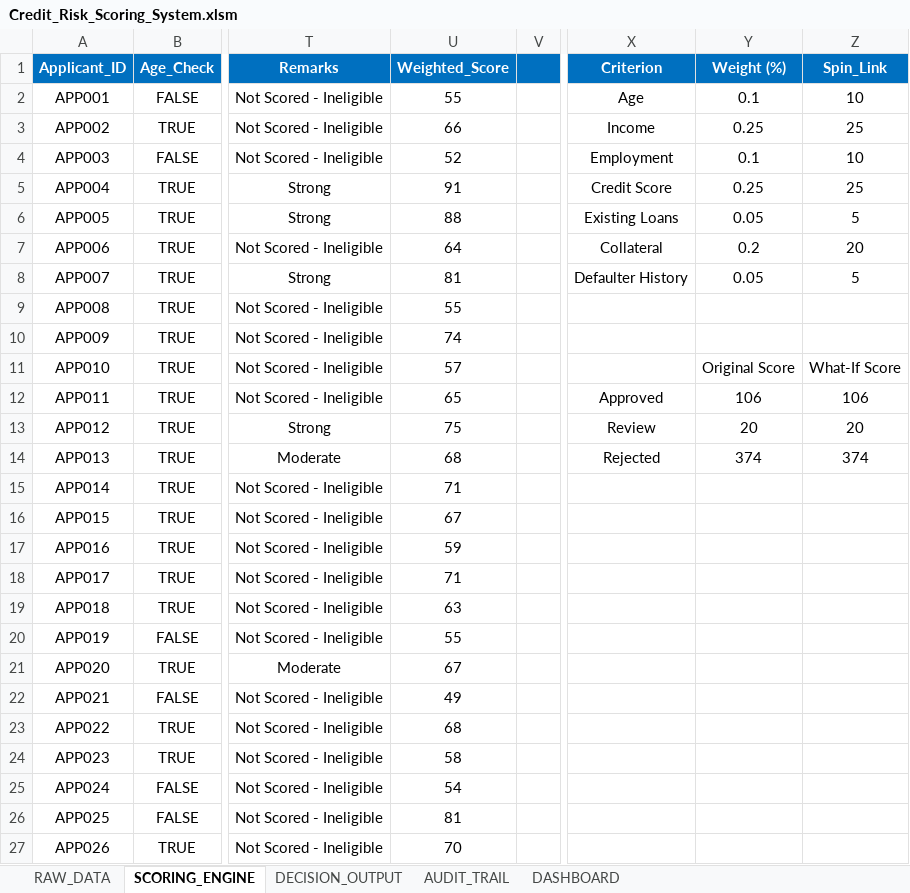
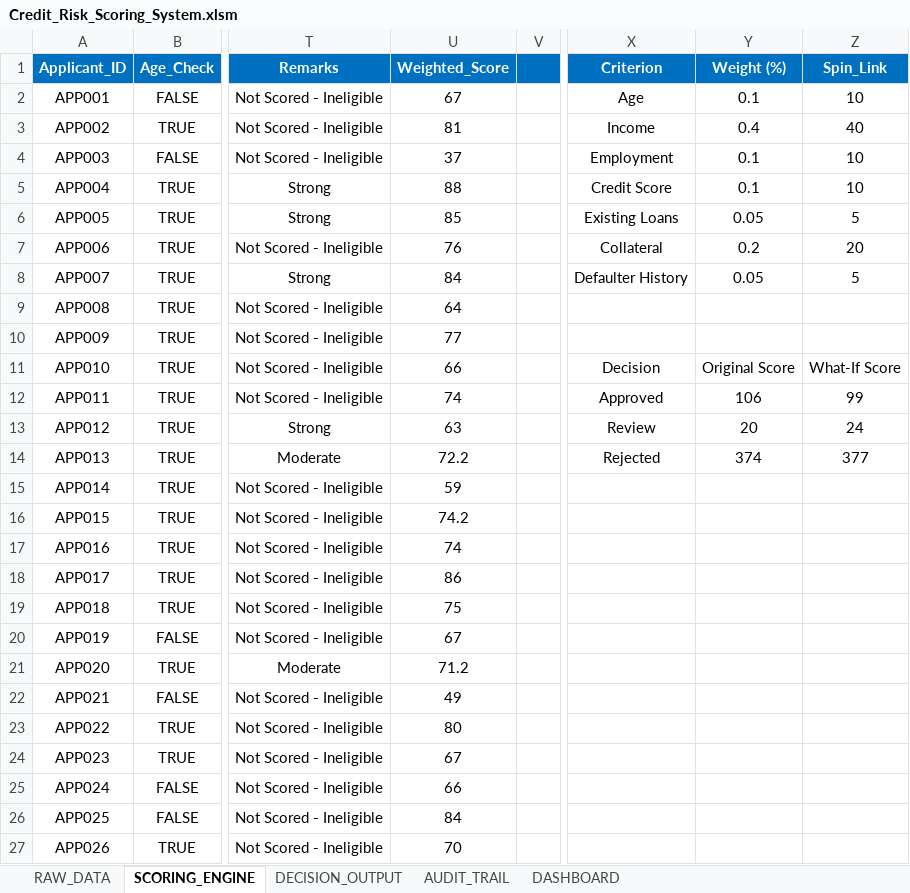
Before and after one commit to asawarifuse/Credit-Risk-Scoring-System, an Excel workbook: excel/Credit_Risk_Scoring_System.xlsm, sheet SCORING_ENGINE, drawn as a sheet; only a part is shown, gaps mark what is left out; values as stored, in another font and other column widths than the file's, no borders; charts and pictures and conditional formats and table styles not drawn; the diff covers the shown part only; the diff names each change by its address in the sheet, - before the commit and + after, or states it on an @@ line.

Commit message:
Day 13 - Conditional formatting: icon sets, color scales, data bars, decision-aware rules

```diff
--- a/excel/Credit_Risk_Scoring_System.xlsm (sheet SCORING_ENGINE)
+++ b/excel/Credit_Risk_Scoring_System.xlsm (sheet SCORING_ENGINE)
-U2 (Weighted_Score): 55
+U2 (Weighted_Score): 67
-U3 (Weighted_Score): 66
+U3 (Weighted_Score): 81
-Y3 (Weight (%)): 0.25
+Y3 (Weight (%)): 0.4
-Z3 (Spin_Link): 25
+Z3 (Spin_Link): 40
-U4 (Weighted_Score): 52
+U4 (Weighted_Score): 37
-U5 (Weighted_Score): 91
+U5 (Weighted_Score): 88
-Y5 (Weight (%)): 0.25
+Y5 (Weight (%)): 0.1
-Z5 (Spin_Link): 25
+Z5 (Spin_Link): 10
-U6 (Weighted_Score): 88
+U6 (Weighted_Score): 85
-U7 (Weighted_Score): 64
+U7 (Weighted_Score): 76
-U8 (Weighted_Score): 81
+U8 (Weighted_Score): 84
-U9 (Weighted_Score): 55
+U9 (Weighted_Score): 64
-U10 (Weighted_Score): 74
+U10 (Weighted_Score): 77
-U11 (Weighted_Score): 57
+U11 (Weighted_Score): 66
-X11 (Criterion): (empty)
+X11 (Criterion): Decision
-U12 (Weighted_Score): 65
+U12 (Weighted_Score): 74
-Z12 (Spin_Link): 106
+Z12 (Spin_Link): 99
-U13 (Weighted_Score): 75
+U13 (Weighted_Score): 63
-Z13 (Spin_Link): 20
+Z13 (Spin_Link): 24
-U14 (Weighted_Score): 68
+U14 (Weighted_Score): 72.2
-Z14 (Spin_Link): 374
+Z14 (Spin_Link): 377
-U15 (Weighted_Score): 71
+U15 (Weighted_Score): 59
-U16 (Weighted_Score): 67
+U16 (Weighted_Score): 74.2
-U17 (Weighted_Score): 59
+U17 (Weighted_Score): 74
-U18 (Weighted_Score): 71
+U18 (Weighted_Score): 86
-U19 (Weighted_Score): 63
+U19 (Weighted_Score): 75
-U20 (Weighted_Score): 55
+U20 (Weighted_Score): 67
-U21 (Weighted_Score): 67
+U21 (Weighted_Score): 71.2
-U23 (Weighted_Score): 68
+U23 (Weighted_Score): 80
-U24 (Weighted_Score): 58
+U24 (Weighted_Score): 67
-U25 (Weighted_Score): 54
+U25 (Weighted_Score): 66
-U26 (Weighted_Score): 81
+U26 (Weighted_Score): 84
```
Also changed, not shown: 422 edited cells elsewhere in this sheet, sheet AUDIT_TRAIL, sheet DASHBOARD, charts or pictures.
